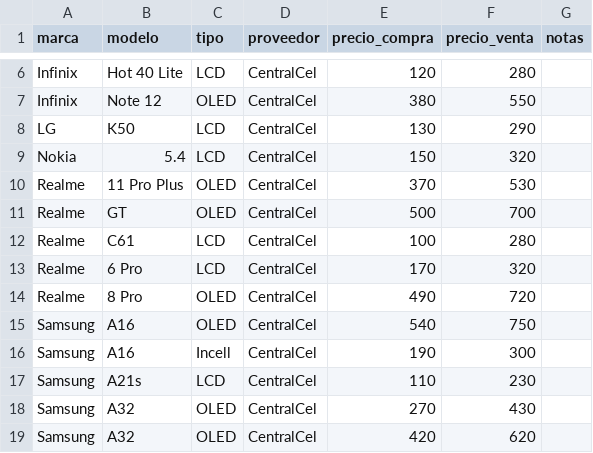
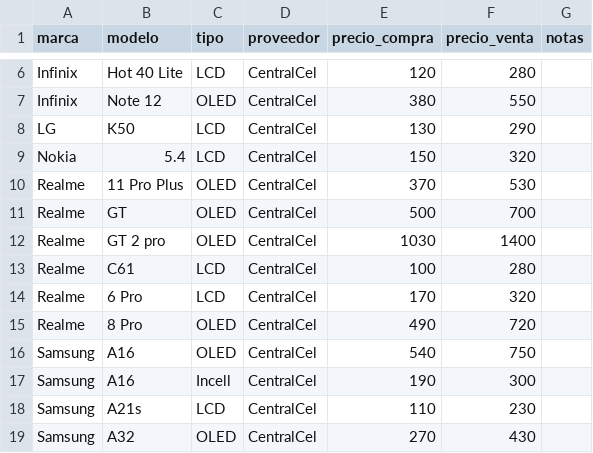
Before and after one commit to SCZ-BO/DrXiaomi, a CSV file: data/centralcel.csv, drawn as a sheet; only a part is shown, gaps mark what is left out; the shorter side is filled out with more unchanged rows.

Commit message:
Update centralcel.csv

```diff
--- a/data/centralcel.csv
+++ b/data/centralcel.csv
@@ -11,2 +11,3 @@ Realme,11 Pro Plus,OLED,CentralCel,370,530,
 Realme,GT,OLED,CentralCel,500,700,
+Realme,GT 2 pro,OLED,CentralCel,1030,1400,
 Realme,C61,LCD,CentralCel,100,280,
```
